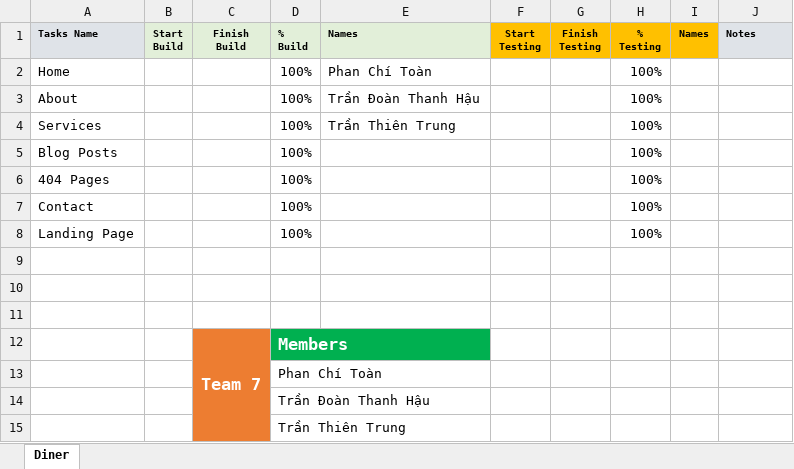
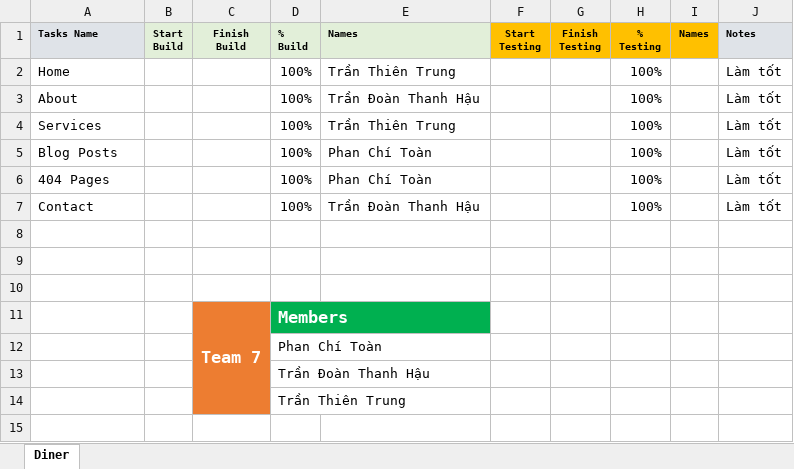
Before and after one commit to Torungu/12BC_Team7_Diner, an Excel workbook: 12BC_Team7_Diner.xlsx, sheet Diner, drawn as a sheet; values as stored, in another font and other column widths than the file's, no borders; the diff names each change by its address in the sheet, - before the commit and + after, or states it on an @@ line.

```diff
--- a/12BC_Team7_Diner.xlsx (sheet Diner)
+++ b/12BC_Team7_Diner.xlsx (sheet Diner)
-E2 (Names): Phan Chí Toàn
+E2 (Names): Trần Thiên Trung
-J2:J7 (Notes): (empty)
+J2:J7 (Notes): Làm tốt
-E5:E6 (Names): (empty)
+E5:E6 (Names): Phan Chí Toàn
-E7 (Names): (empty)
+E7 (Names): Trần Đoàn Thanh Hậu
-row 8: Landing Page |  |  | 100% |  |  |  | 100%
```
Also changed, not shown: formulas that keep their value, 8 other files.
